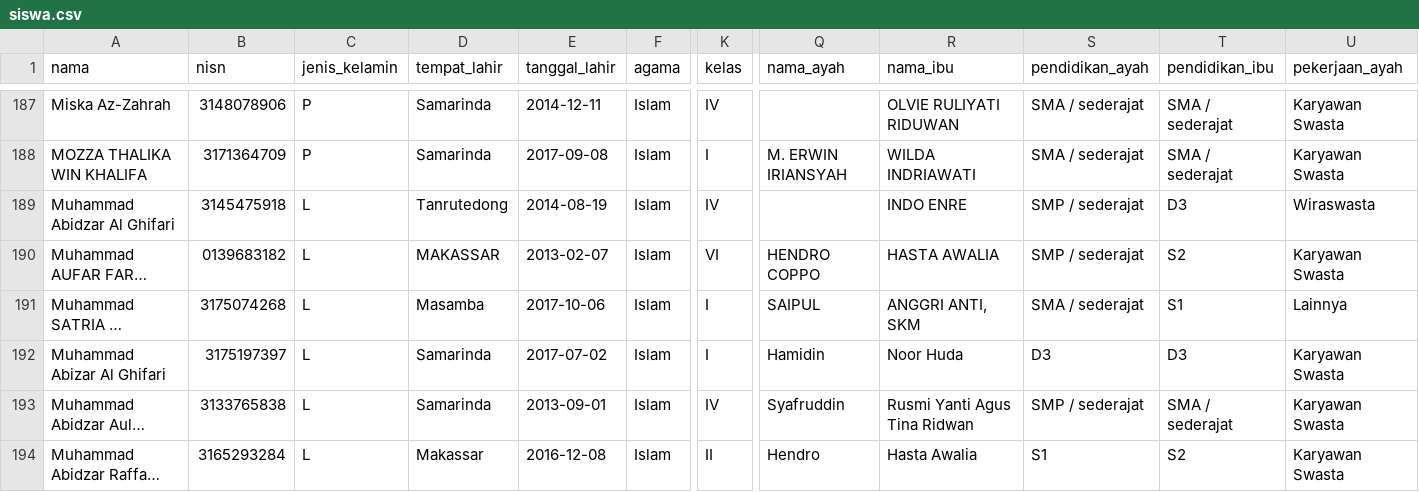
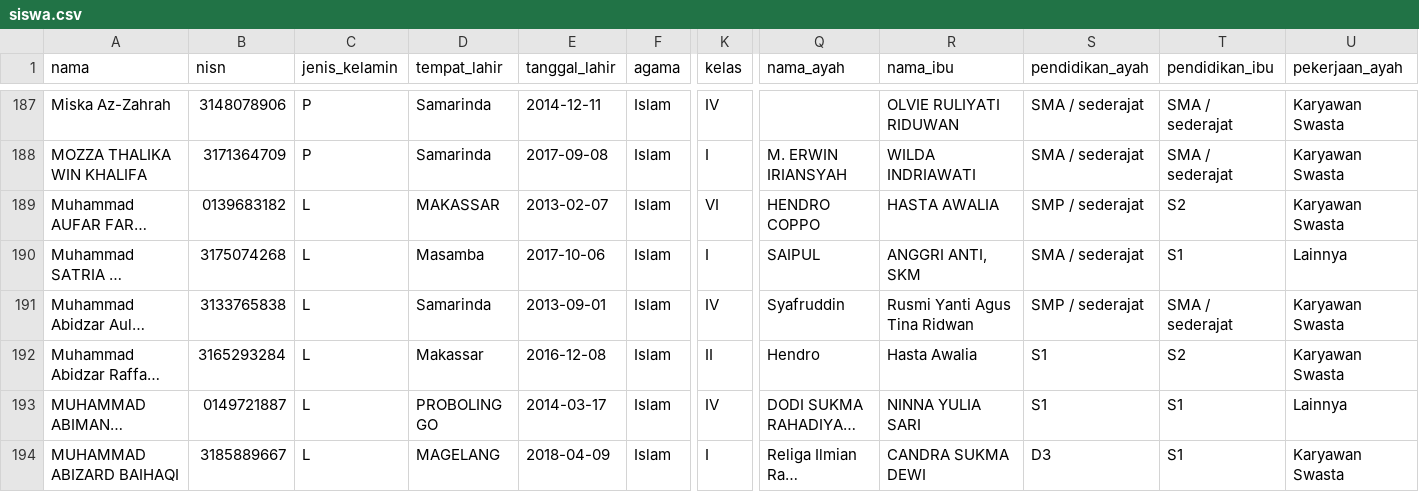
Before and after one commit to andypratama3/Sd_Muhammadiyah_3, a CSV file: database/seeders/data/siswa.csv, drawn as a sheet; only a part is shown, gaps mark what is left out; the shorter side is filled out with more unchanged rows; long unchanged cells end in …; rows hold the shown columns only; the diff covers the shown part only; the diff names each change by its address in the sheet, - before the commit and + after, or states it on an @@ line.

```diff
--- a/database/seeders/data/siswa.csv
+++ b/database/seeders/data/siswa.csv
-row 189: Muhammad Abidzar Al Ghifari | 3145475918 | L | Tanrutedong | 2014-08-19 | Islam | IV |  | INDO ENRE | SMP / sederajat | D3 | Wiraswasta
-row 192: Muhammad Abizar Al Ghifari | 3175197397 | L | Samarinda | 2017-07-02 | Islam | I | Hamidin | Noor Huda | D3 | D3 | Karyawan Swasta
```
Also changed, not shown: 3 removed rows elsewhere in this file, database/seeders/data/keuangan_baru.csv, 10 other files.
